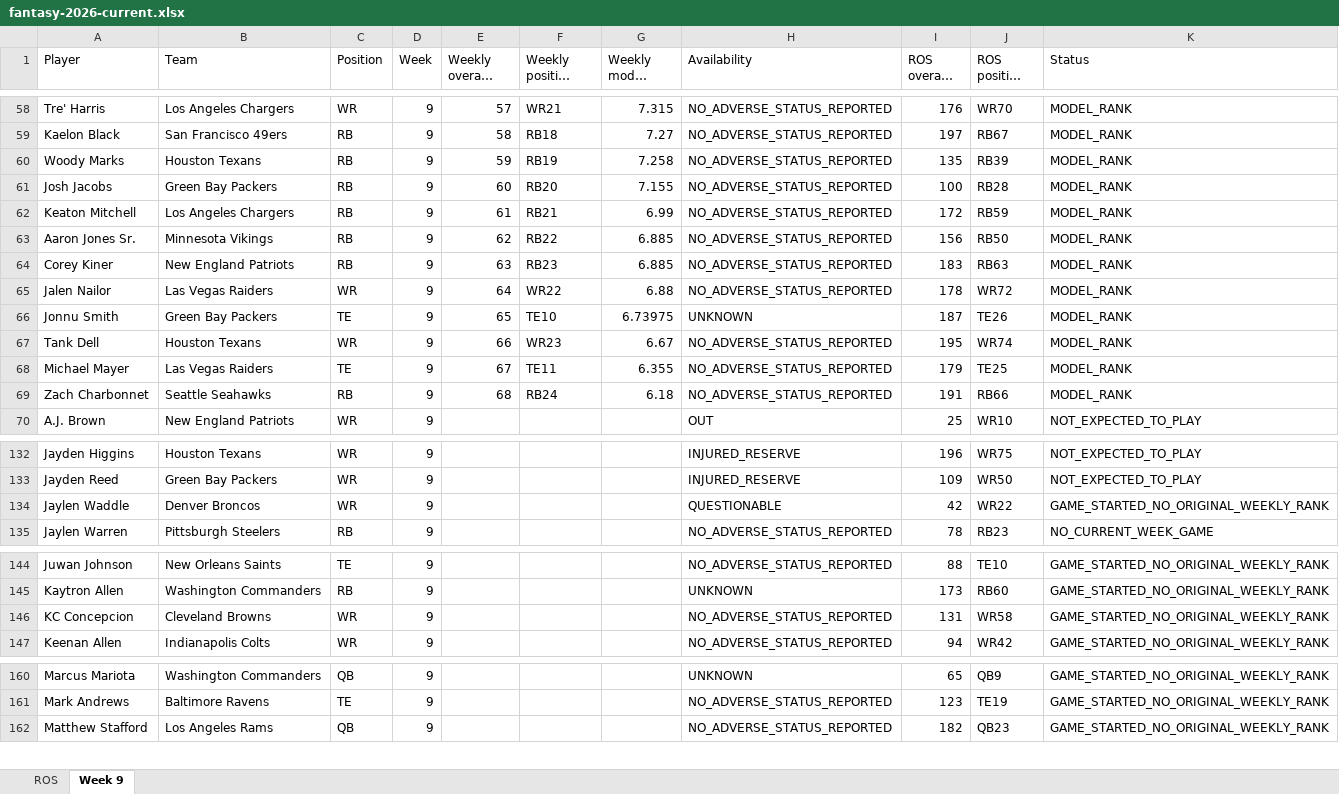
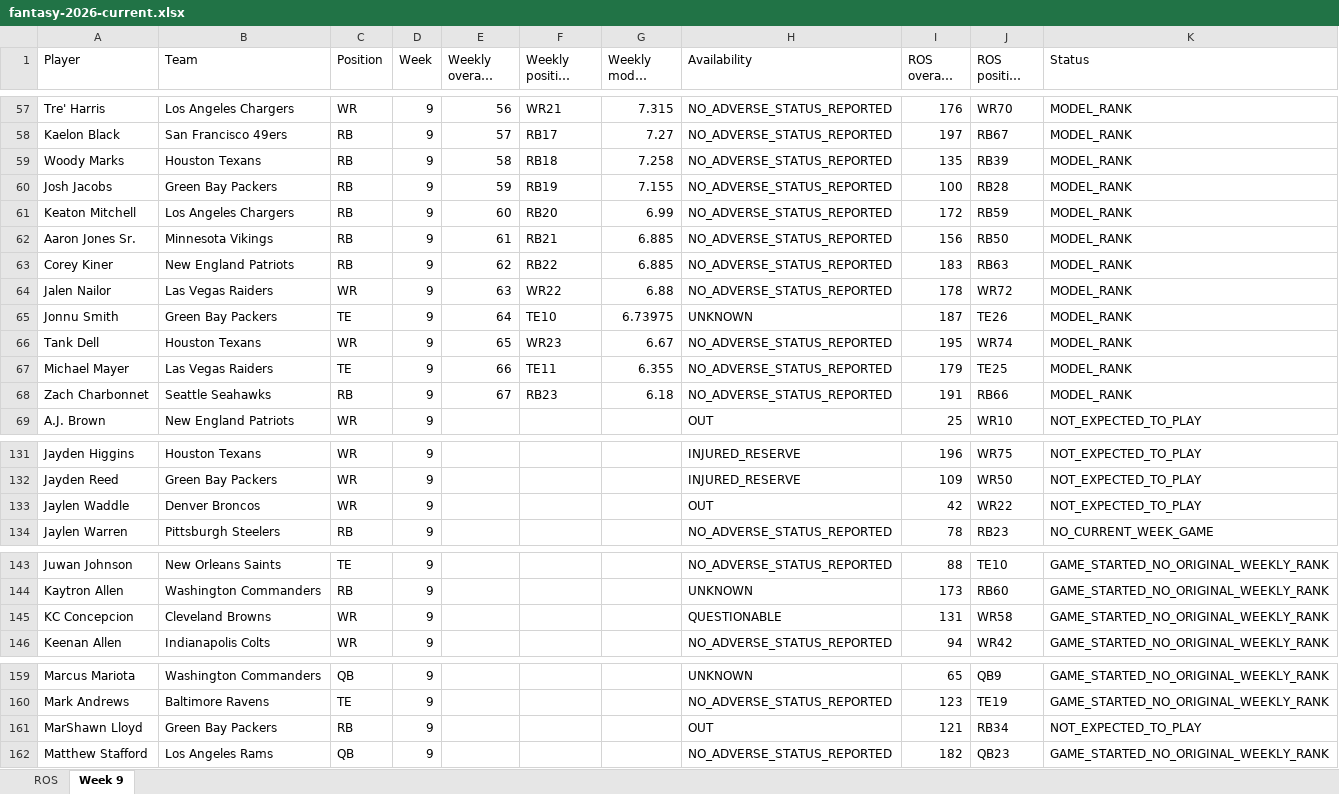
Before and after one commit to brandonlowery013-glitch/-fantasy-2026-player-comparison-, an Excel workbook: exports/fantasy-2026-current.xlsx, sheet Week 9, drawn as a sheet; only a part is shown, gaps mark what is left out; long unchanged cells end in …; values as stored, in another font and other column widths than the file's, no borders; addresses are those after the commit; the diff covers the shown part only; the diff names each change by its address in the sheet, - before the commit and + after, or states it on an @@ line.

```diff
--- a/exports/fantasy-2026-current.xlsx (sheet Week 9)
+++ b/exports/fantasy-2026-current.xlsx (sheet Week 9)
-E57 (Weekly overall rank): 57
+E57 (Weekly overall rank): 56
-E58 (Weekly overall rank): 58
+E58 (Weekly overall rank): 57
-F58 (Weekly position rank): RB18
+F58 (Weekly position rank): RB17
-E59 (Weekly overall rank): 59
+E59 (Weekly overall rank): 58
-F59 (Weekly position rank): RB19
+F59 (Weekly position rank): RB18
-E60 (Weekly overall rank): 60
+E60 (Weekly overall rank): 59
-F60 (Weekly position rank): RB20
+F60 (Weekly position rank): RB19
-E61 (Weekly overall rank): 61
+E61 (Weekly overall rank): 60
-F61 (Weekly position rank): RB21
+F61 (Weekly position rank): RB20
-E62 (Weekly overall rank): 62
+E62 (Weekly overall rank): 61
-F62 (Weekly position rank): RB22
+F62 (Weekly position rank): RB21
-E63 (Weekly overall rank): 63
+E63 (Weekly overall rank): 62
-F63 (Weekly position rank): RB23
+F63 (Weekly position rank): RB22
-E64 (Weekly overall rank): 64
+E64 (Weekly overall rank): 63
-E65 (Weekly overall rank): 65
+E65 (Weekly overall rank): 64
-E66 (Weekly overall rank): 66
+E66 (Weekly overall rank): 65
-E67 (Weekly overall rank): 67
+E67 (Weekly overall rank): 66
-E68 (Weekly overall rank): 68
+E68 (Weekly overall rank): 67
-F68 (Weekly position rank): RB24
+F68 (Weekly position rank): RB23
-H133 (Availability): QUESTIONABLE
+H133 (Availability): OUT
-K133 (Status): GAME_STARTED_NO_ORIGINAL_WEEKLY_RANK
+K133 (Status): NOT_EXPECTED_TO_PLAY
-H145 (Availability): NO_ADVERSE_STATUS_REPORTED
+H145 (Availability): QUESTIONABLE
+row 161: MarShawn Lloyd | Green Bay Packers | RB | 9 |  |  |  | OUT | 121 | RB34 | NOT_EXPECTED_TO_PLAY
```
Also changed, not shown: 1 removed row and 31 edited cells elsewhere in this sheet, 32 other files.
